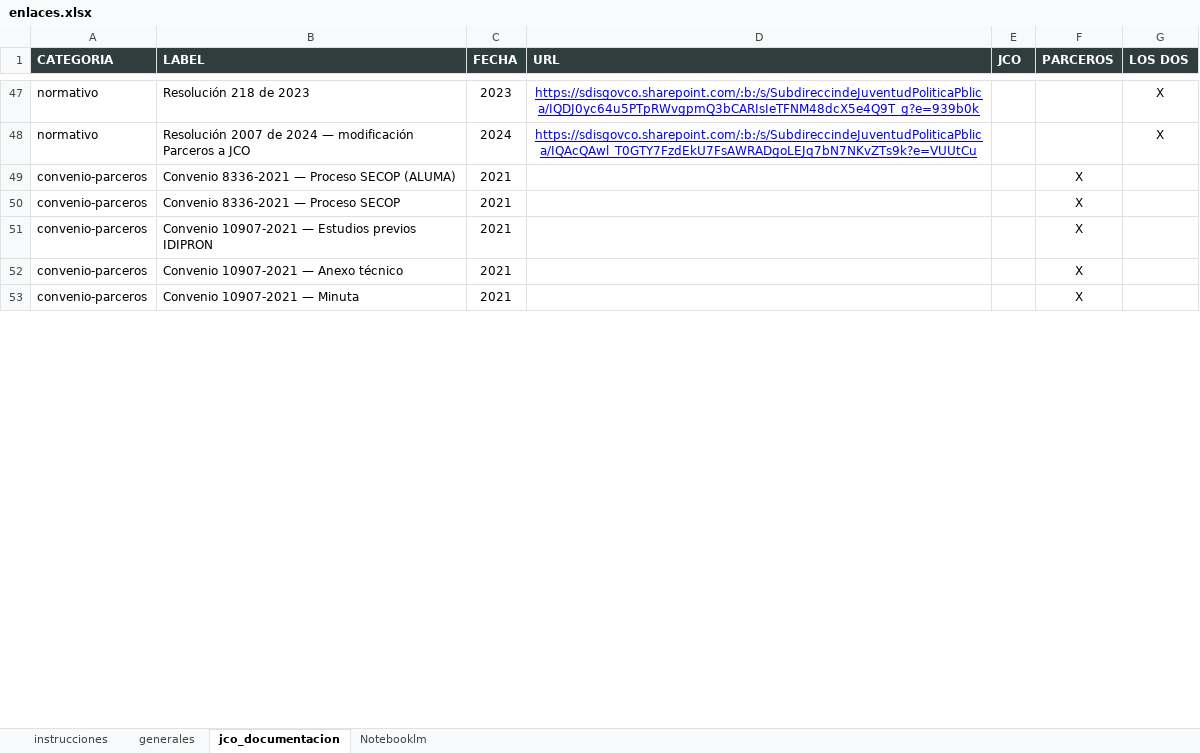
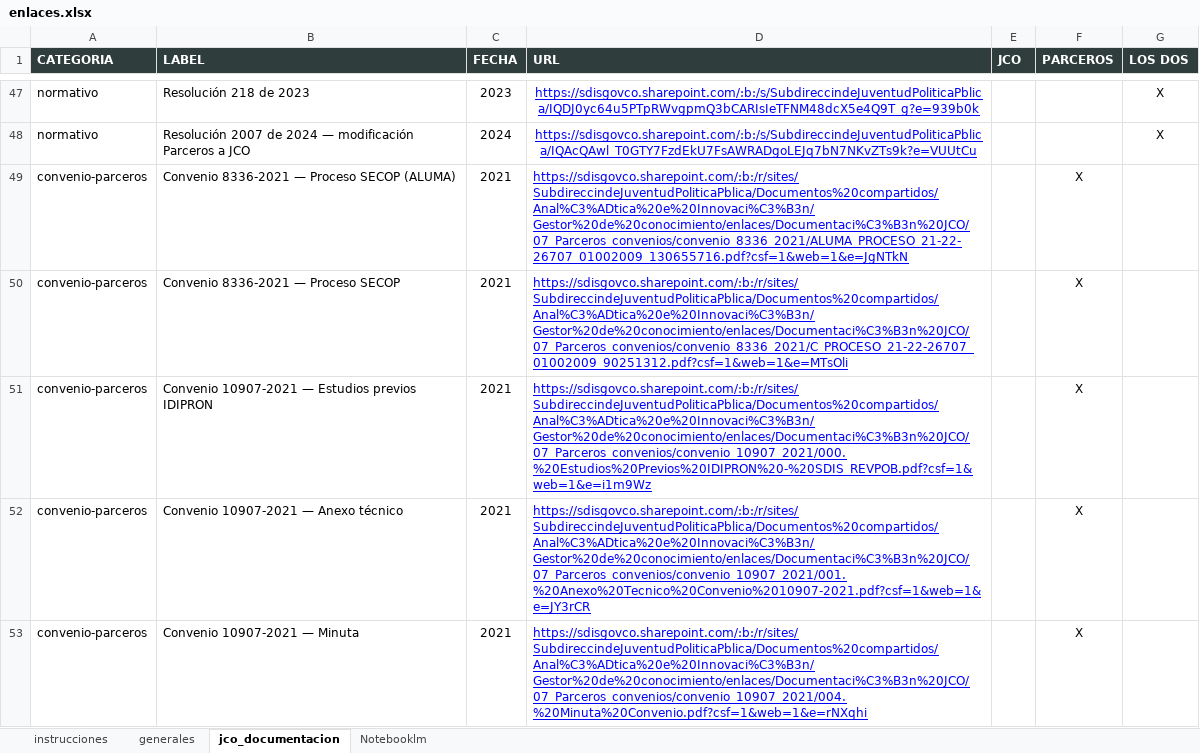
Before and after one commit to SDIS-Juventud/gestor-conocimiento, an Excel workbook: enlaces/enlaces.xlsx, sheet jco_documentacion, drawn as a sheet; only a part is shown, gaps mark what is left out; values as stored, in another font and other column widths than the file's, no borders; the diff covers the shown part only; the diff names each change by its address in the sheet, - before the commit and + after, or states it on an @@ line.

Commit message:
actualiza documentación jco

```diff
--- a/enlaces/enlaces.xlsx (sheet jco_documentacion)
+++ b/enlaces/enlaces.xlsx (sheet jco_documentacion)
-D49 (URL): (empty)
+D49 (URL): https://sdisgovco.sharepoint.com/:b:/r/sites/SubdireccindeJuventudPoliticaPblica/Documentos%20compartidos/Anal%C3%ADtica%20e%20Innovaci%C3%B3n/Gestor%20de%20conocimiento/enlaces/Documentaci%C3%B3n%20JCO/07_Parceros_convenios/convenio_8336_2021/ALUMA_PROCESO_21-22-26707_01002009_130655716.pdf?csf=1&web=1&e=JgNTkN
-D50 (URL): (empty)
+D50 (URL): https://sdisgovco.sharepoint.com/:b:/r/sites/SubdireccindeJuventudPoliticaPblica/Documentos%20compartidos/Anal%C3%ADtica%20e%20Innovaci%C3%B3n/Gestor%20de%20conocimiento/enlaces/Documentaci%C3%B3n%20JCO/07_Parceros_convenios/convenio_8336_2021/C_PROCESO_21-22-26707_01002009_90251312.pdf?csf=1&web=1&e=MTsOli
-D51 (URL): (empty)
+D51 (URL): https://sdisgovco.sharepoint.com/:b:/r/sites/SubdireccindeJuventudPoliticaPblica/Documentos%20compartidos/Anal%C3%ADtica%20e%20Innovaci%C3%B3n/Gestor%20de%20conocimiento/enlaces/Documentaci%C3%B3n%20JCO/07_Parceros_convenios/convenio_10907_2021/000.%20Estudios%20Previos%20IDIPRON%20-%20SDIS_REVPOB.pdf?csf=1&web=1&e=i1m9Wz
-D52 (URL): (empty)
+D52 (URL): https://sdisgovco.sharepoint.com/:b:/r/sites/SubdireccindeJuventudPoliticaPblica/Documentos%20compartidos/Anal%C3%ADtica%20e%20Innovaci%C3%B3n/Gestor%20de%20conocimiento/enlaces/Documentaci%C3%B3n%20JCO/07_Parceros_convenios/convenio_10907_2021/001.%20Anexo%20Tecnico%20Convenio%2010907-2021.pdf?csf=1&web=1&e=JY3rCR
-D53 (URL): (empty)
+D53 (URL): https://sdisgovco.sharepoint.com/:b:/r/sites/SubdireccindeJuventudPoliticaPblica/Documentos%20compartidos/Anal%C3%ADtica%20e%20Innovaci%C3%B3n/Gestor%20de%20conocimiento/enlaces/Documentaci%C3%B3n%20JCO/07_Parceros_convenios/convenio_10907_2021/004.%20Minuta%20Convenio.pdf?csf=1&web=1&e=rNXqhi
```
Also changed, not shown: 5 edited cells and cell formats elsewhere in this sheet, sheet generales, 1 other file.
